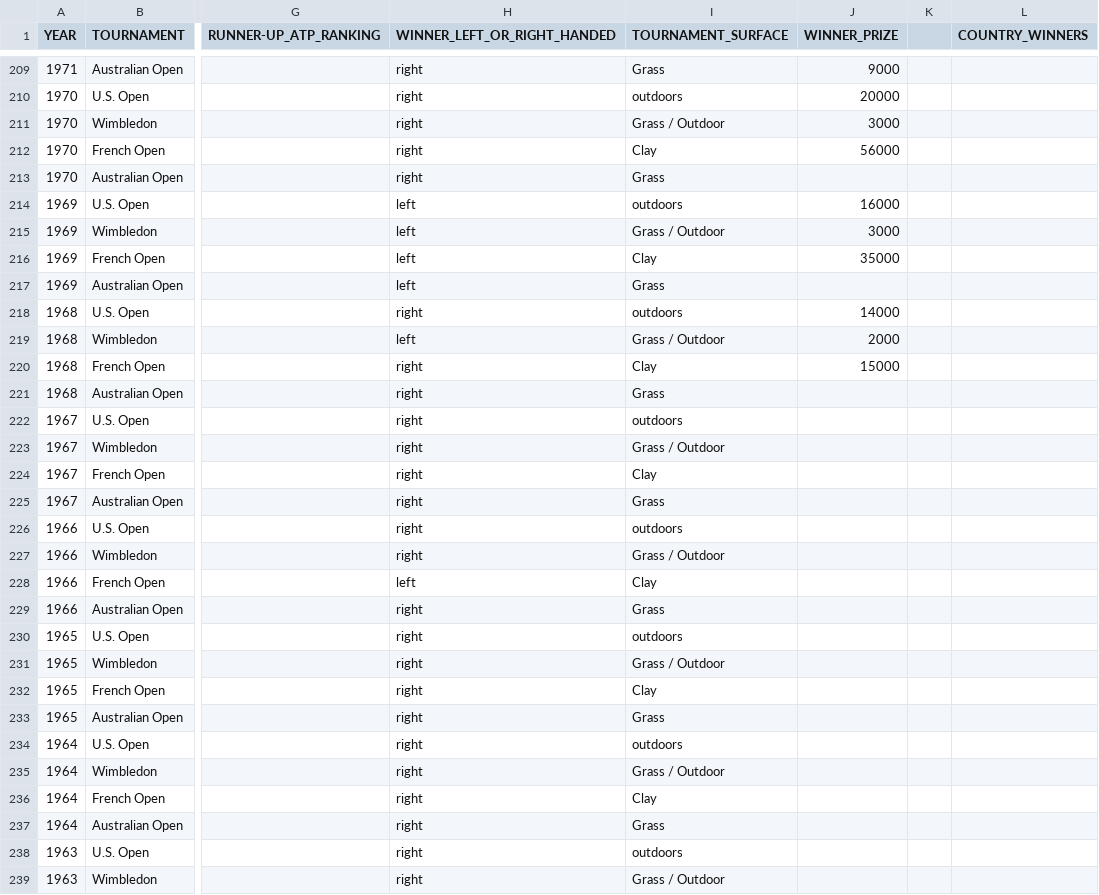
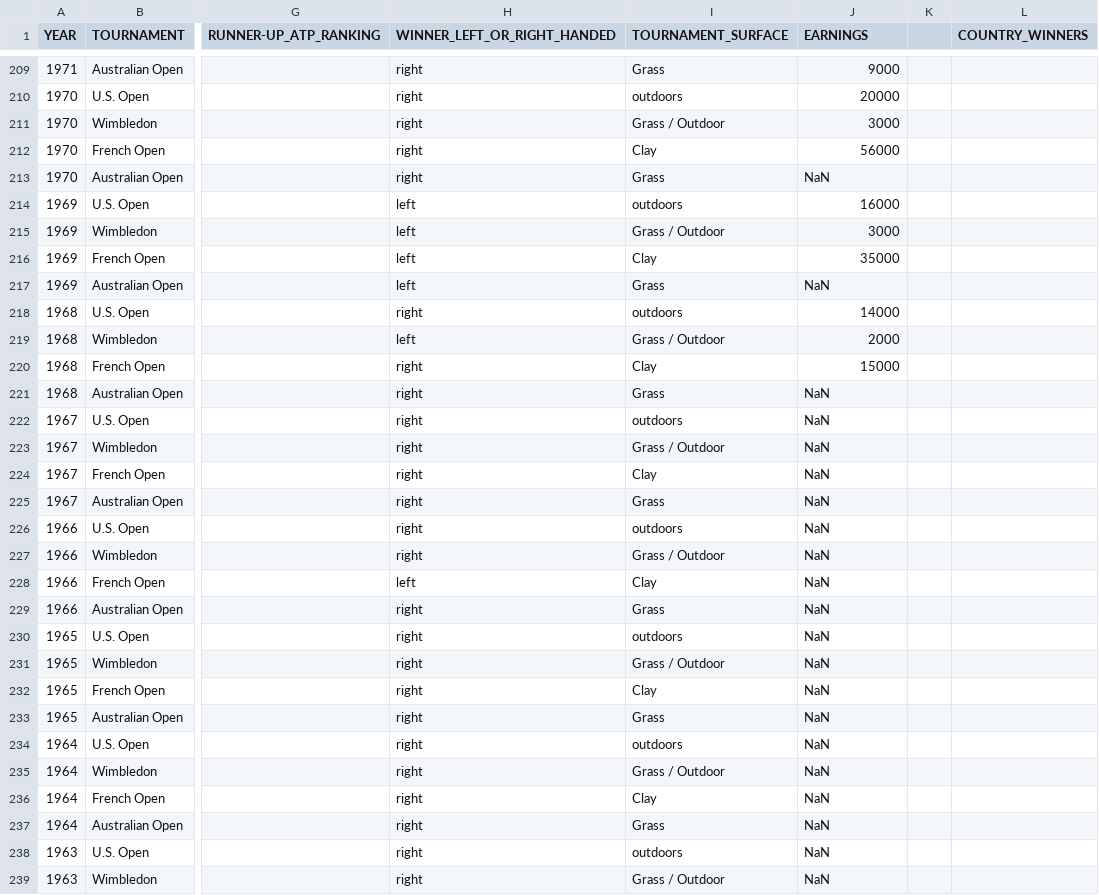
Before and after one commit to djha0001/FIT3179, a CSV file: Mens_Tennis_Grand_Slam_Winner.csv, drawn as a sheet; only a part is shown, gaps mark what is left out; the diff covers the shown part only; the diff names each change by its address in the sheet, - before the commit and + after, or states it on an @@ line.

Commit message:
Add files via upload

```diff
--- a/Mens_Tennis_Grand_Slam_Winner.csv
+++ b/Mens_Tennis_Grand_Slam_Winner.csv
-J1: WINNER_PRIZE
+J1: EARNINGS
-J213 (EARNINGS): (empty)
+J213 (EARNINGS): NaN
-J217 (EARNINGS): (empty)
+J217 (EARNINGS): NaN
-J221:J239 (EARNINGS): (empty)
+J221:J239 (EARNINGS): NaN
```
Also changed, not shown: 56 edited cells elsewhere in this file.
